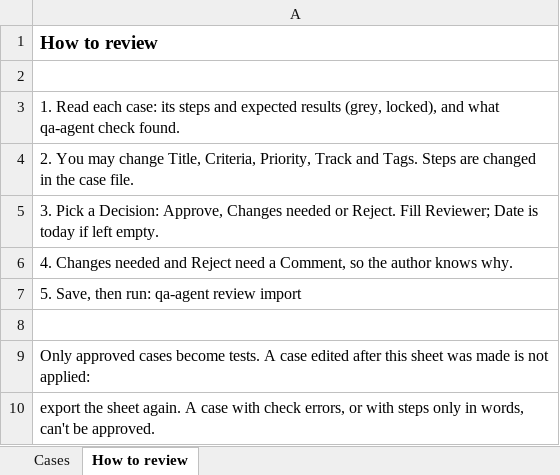
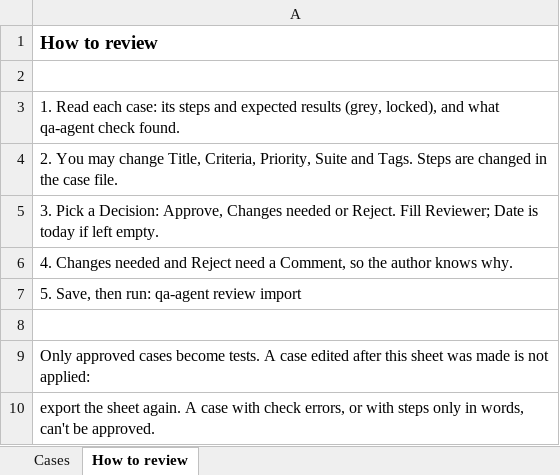
Before and after one commit to rahulsharma-qe/api-qa-agent, an Excel workbook: examples/external-apis/petstore/review/cases.xlsx, sheet How to review, drawn as a sheet; values as stored, in another font and other column widths than the file's, no borders; the diff names each change by its address in the sheet, - before the commit and + after, or states it on an @@ line.

Commit message:
Rename track to suite
functional and regression are suites, as a QA team says: the case field, the
review sheet column, the trace and the command (qa-agent suite TC010 functional).
A team's own sheet may still call the column Track on import.

```diff
--- a/examples/external-apis/petstore/review/cases.xlsx (sheet How to review)
+++ b/examples/external-apis/petstore/review/cases.xlsx (sheet How to review)
-A4: …Criteria, Priority, Track and Tags.…
+A4: …Criteria, Priority, Suite and Tags.…
```
Also changed, not shown: sheet Cases, examples/bookings-team/review/cases.xlsx, teams/bookings-python/review/cases.xlsx, 27 other files.
